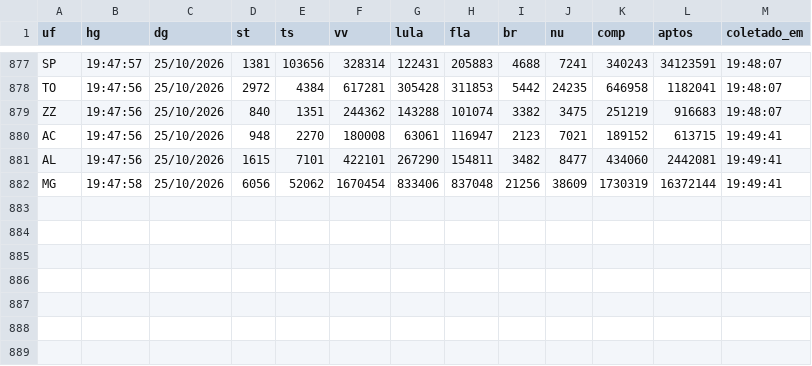
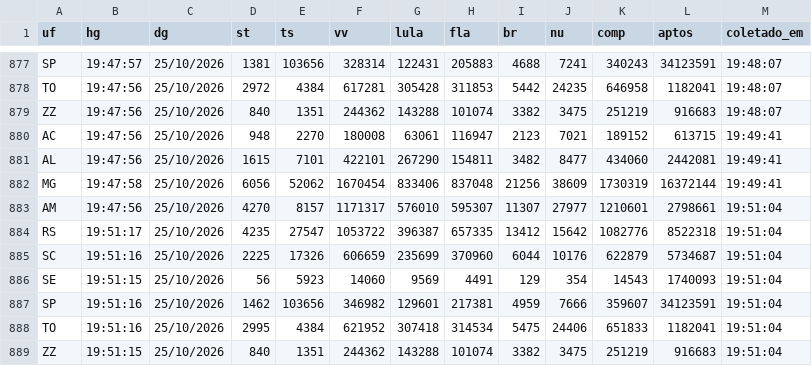
Before and after one commit to fgfarma1-art/FG-NEGOCIOS, a CSV file: apuracao_norte_2022/historico_2t_2026_uf.csv, drawn as a sheet; only a part is shown, gaps mark what is left out; the diff names each change by its address in the sheet, - before the commit and + after, or states it on an @@ line.

```diff
--- a/apuracao_norte_2022/historico_2t_2026_uf.csv
+++ b/apuracao_norte_2022/historico_2t_2026_uf.csv
+row 883: AM | 19:47:56 | 25/10/2026 | 4270 | 8157 | 1171317 | 576010 | 595307 | 11307 | 27977 | 1210601 | 2798661 | 19:51:04
+row 884: RS | 19:51:17 | 25/10/2026 | 4235 | 27547 | 1053722 | 396387 | 657335 | 13412 | 15642 | 1082776 | 8522318 | 19:51:04
+row 885: SC | 19:51:16 | 25/10/2026 | 2225 | 17326 | 606659 | 235699 | 370960 | 6044 | 10176 | 622879 | 5734687 | 19:51:04
+row 886: SE | 19:51:15 | 25/10/2026 | 56 | 5923 | 14060 | 9569 | 4491 | 129 | 354 | 14543 | 1740093 | 19:51:04
+row 887: SP | 19:51:16 | 25/10/2026 | 1462 | 103656 | 346982 | 129601 | 217381 | 4959 | 7666 | 359607 | 34123591 | 19:51:04
+row 888: TO | 19:51:16 | 25/10/2026 | 2995 | 4384 | 621952 | 307418 | 314534 | 5475 | 24406 | 651833 | 1182041 | 19:51:04
+row 889: ZZ | 19:51:15 | 25/10/2026 | 840 | 1351 | 244362 | 143288 | 101074 | 3382 | 3475 | 251219 | 916683 | 19:51:04
```
Also changed, not shown: apuracao_norte_2022/historico_2t_2026_nacional.csv.
